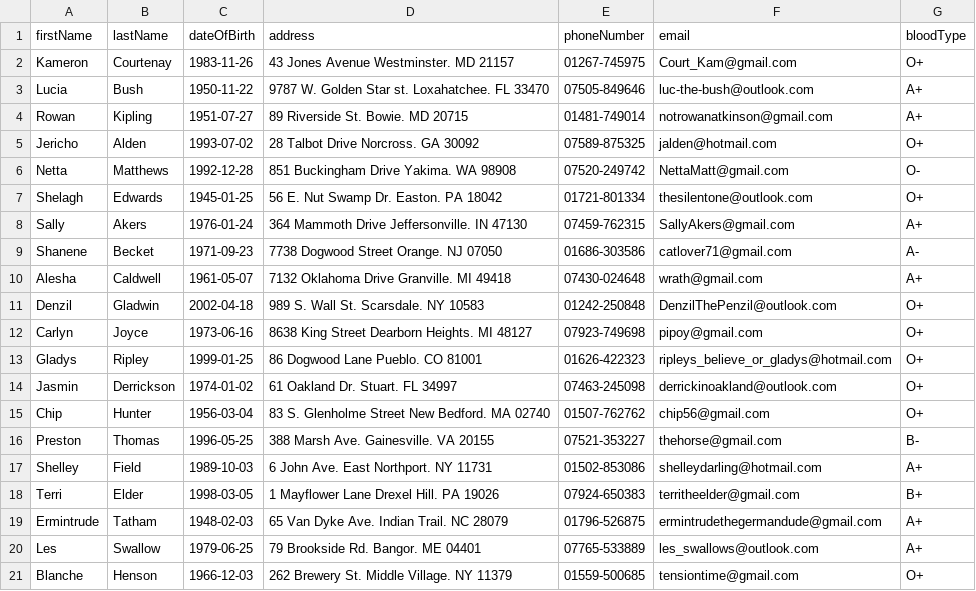
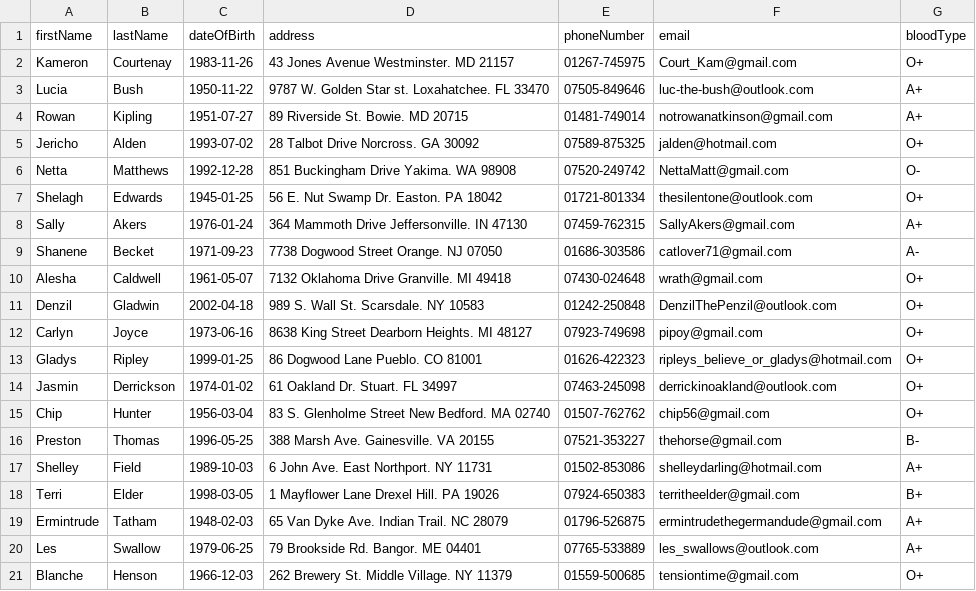
Before and after one commit to leaLeGallo/bloodbank_database, a CSV file: donors.csv, drawn as a sheet.

```diff
--- a/donors.csv
+++ b/donors.csv
@@ -9,3 +9,3 @@ Sally,Akers,1976-01-24,364 Mammoth Drive Jeffersonville. IN 47130,07459-762315,S
 Shanene,Becket,1971-09-23,7738 Dogwood Street Orange. NJ 07050,01686-303586,catlover71@gmail.com,A-
-Alesha,Caldwell,1961-05-07,7132 Oklahoma Drive Granville. MI 49418,07430-024648,wrath@gmail.com,A+
+Alesha,Caldwell,1961-05-07,7132 Oklahoma Drive Granville. MI 49418,07430-024648,wrath@gmail.com,O+
 Denzil,Gladwin,2002-04-18,989 S. Wall St. Scarsdale. NY 10583,01242-250848,DenzilThePenzil@outlook.com,O+
```
Also changed, not shown: donations.csv, 1 other file.
